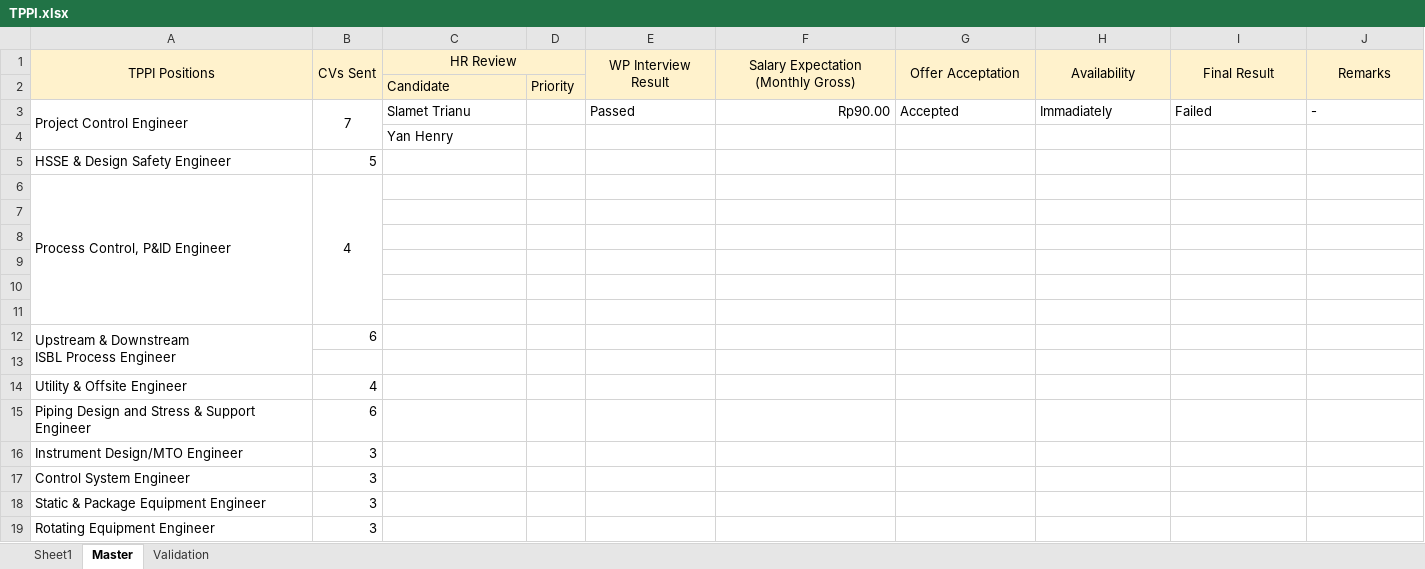
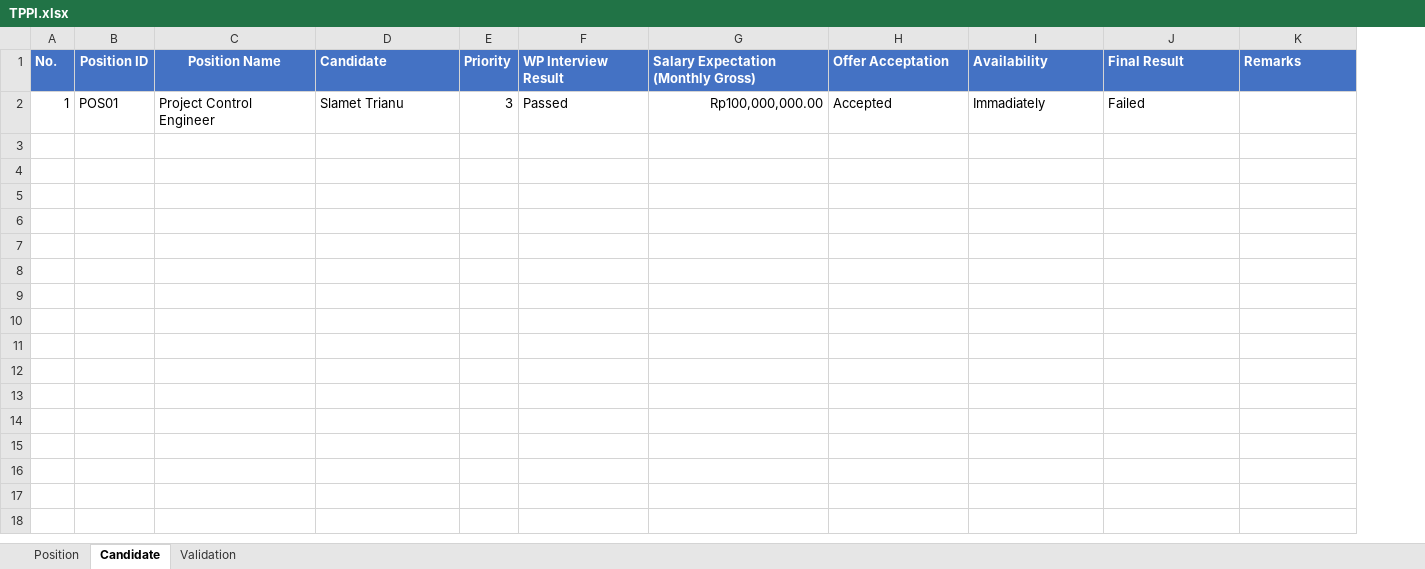
Before and after one commit to parlinn/sendfile, an Excel workbook: TPPI.xlsx, sheet Candidate, drawn as a sheet; only a part is shown; values as stored, in another font and other column widths than the file's, no borders; removed rows and columns are numbered as before the commit, all else as after; ↵ is a line break in a cell; the diff covers the shown part only; the diff names each change by its address in the sheet, - before the commit and + after, or states it on an @@ line.

```diff
--- a/TPPI.xlsx (sheet Candidate)
+++ b/TPPI.xlsx (sheet Candidate)
-sheet tab: Master
+sheet tab: Candidate
-sheet tab: Sheet1
+sheet tab: Position
-column A (TPPI Positions), row 3: Project Control Engineer
-column B (CVs Sent), row 3: 7
+column A (No.), row 2: 1
+column B (Position ID), row 2: POS01
+column C (Position Name), row 2: Project Control Engineer
-D1: HR Review
+D1: Candidate
-D1:K1 fill: #FFF2CC
+D1:K1 fill: #4472C4
@@ D1 bold: off → on, text colour: black → #FFFFFF, alignment: center → left @@
-C1:D1 merged
-E1: (empty)
+E1: Priority
@@ F1:K1 bold: off → on, text colour: black → #FFFFFF, alignment: center → left @@
-E1:E2 merged
-F1:F2 merged
-G1:G2 merged
-H1:H2 merged
-I1:I2 merged
-J1:J2 merged
-row 2:  |  | Candidate | Priority
-E2 (Priority): (empty)
+E2 (Priority): 3
-G2: Rp90.00
+G2: Rp100,000,000.00
-K2 (Remarks): -
+K2 (Remarks): (empty)
-row 4:  |  | Yan Henry
-row 5: HSSE & Design Safety Engineer | 5
-row 6: Process Control, P&ID Engineer | 4
-row 7: (empty)
-row 8: (empty)
-row 9: (empty)
-row 10: (empty)
-row 11: (empty)
-row 12: Upstream & Downstream ↵ ISBL Process Engineer | 6
-row 13: (empty)
-row 14: Utility & Offsite Engineer | 4
-row 15: Piping Design and Stress & Support Engineer | 6
-row 16: Instrument Design/MTO Engineer | 3
-row 17: Control System Engineer | 3
-row 18: Static & Package Equipment Engineer | 3
-row 19: Rotating Equipment Engineer | 3
```
Also changed, not shown: 6 removed rows elsewhere in this sheet, sheet Validation.
